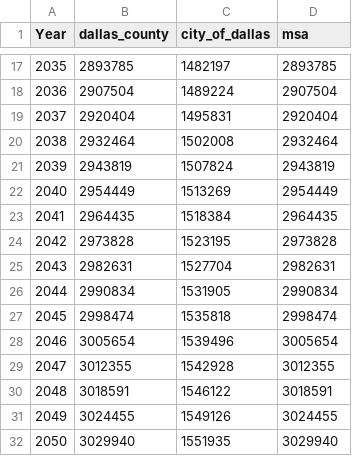
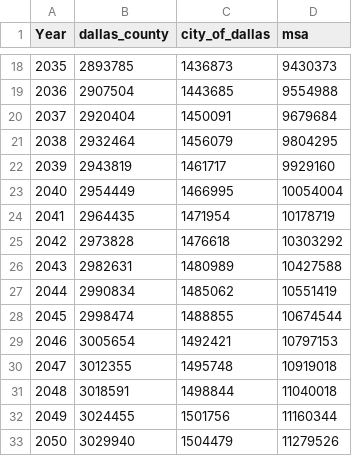
Before and after one commit to agsarma/cpal-hna-report, a CSV file: FT_completed_csvs/figure5_1.csv, drawn as a sheet; only a part is shown, gaps mark what is left out; the diff covers the shown part only.

```diff
--- a/FT_completed_csvs/figure5_1.csv
+++ b/FT_completed_csvs/figure5_1.csv
@@ -17,16 +18,16 @@ Year,dallas_county,city_of_dallas,msa
-2035,2893785,1482197,2893785
-2036,2907504,1489224,2907504
-2037,2920404,1495831,2920404
-2038,2932464,1502008,2932464
-2039,2943819,1507824,2943819
-2040,2954449,1513269,2954449
-2041,2964435,1518384,2964435
-2042,2973828,1523195,2973828
-2043,2982631,1527704,2982631
-2044,2990834,1531905,2990834
-2045,2998474,1535818,2998474
-2046,3005654,1539496,3005654
-2047,3012355,1542928,3012355
-2048,3018591,1546122,3018591
-2049,3024455,1549126,3024455
-2050,3029940,1551935,3029940
+2035,2893785,1436873,9430373
+2036,2907504,1443685,9554988
+2037,2920404,1450091,9679684
+2038,2932464,1456079,9804295
+2039,2943819,1461717,9929160
+2040,2954449,1466995,10054004
+2041,2964435,1471954,10178719
+2042,2973828,1476618,10303292
+2043,2982631,1480989,10427588
+2044,2990834,1485062,10551419
+2045,2998474,1488855,10674544
+2046,3005654,1492421,10797153
+2047,3012355,1495748,10919018
+2048,3018591,1498844,11040018
+2049,3024455,1501756,11160344
+2050,3029940,1504479,11279526
```
Also changed, not shown: 1 added row and 50 edited cells elsewhere in this file, FT_completed_csvs/figure5_2.csv, FT_completed_csvs/figure5_3.csv, 4 other files.
